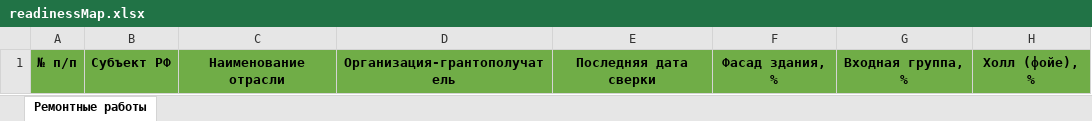
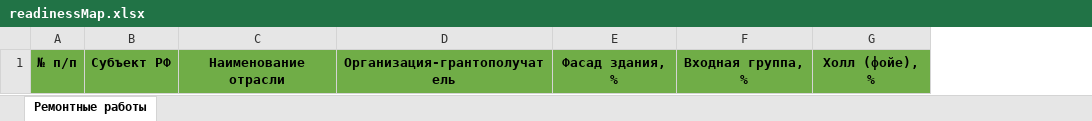
Before and after one commit to Kykyro/irpo_purchases, an Excel workbook: public/excel/readinessMap.xlsx, sheet Ремонтные работы, drawn as a sheet; only a part is shown; values as stored, in another font and other column widths than the file's, no borders; charts and pictures not drawn; the diff names each change by its address in the sheet, - before the commit and + after, or states it on an @@ line.

```diff
--- a/public/excel/readinessMap.xlsx (sheet Ремонтные работы)
+++ b/public/excel/readinessMap.xlsx (sheet Ремонтные работы)
-column E, row 1: Последняя дата сверки
```
Also changed, not shown: public/excel/contracting.xlsx, 2 other files.
